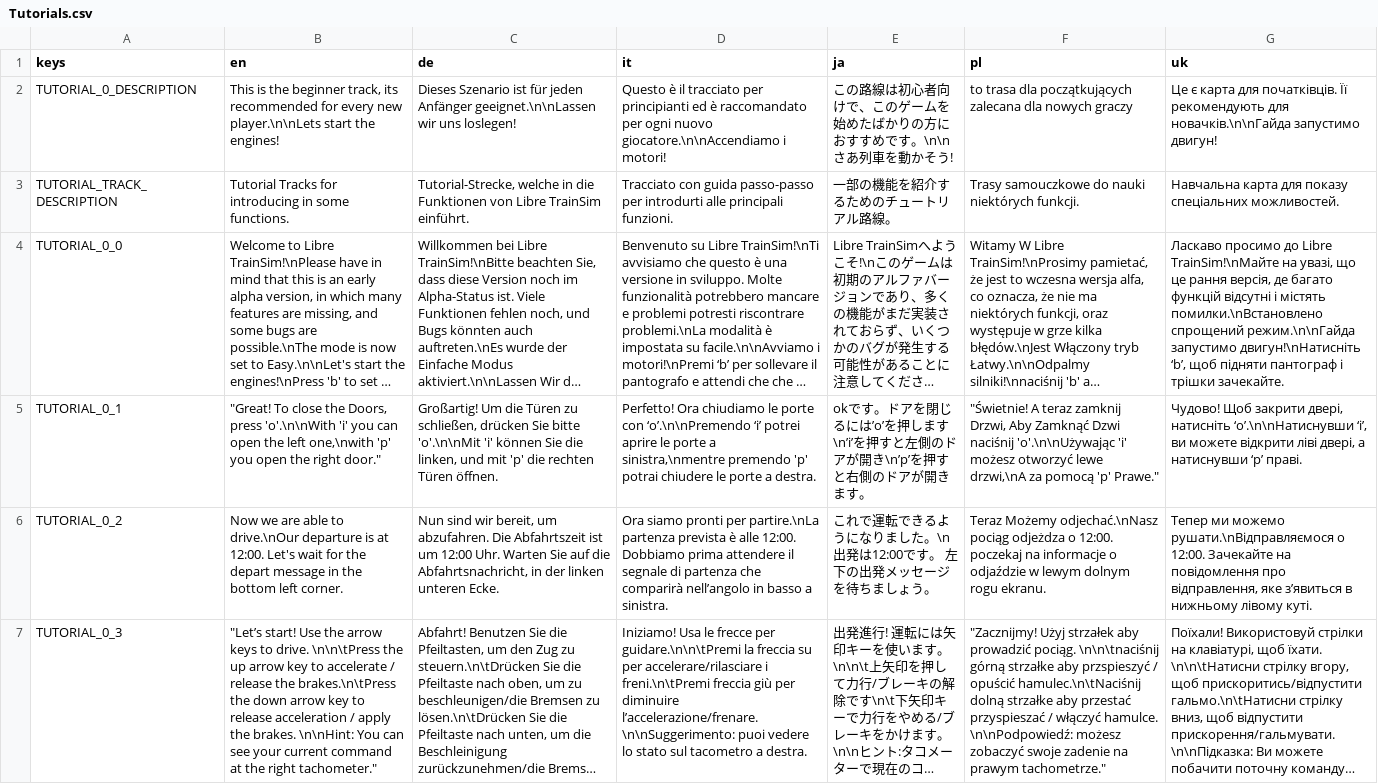
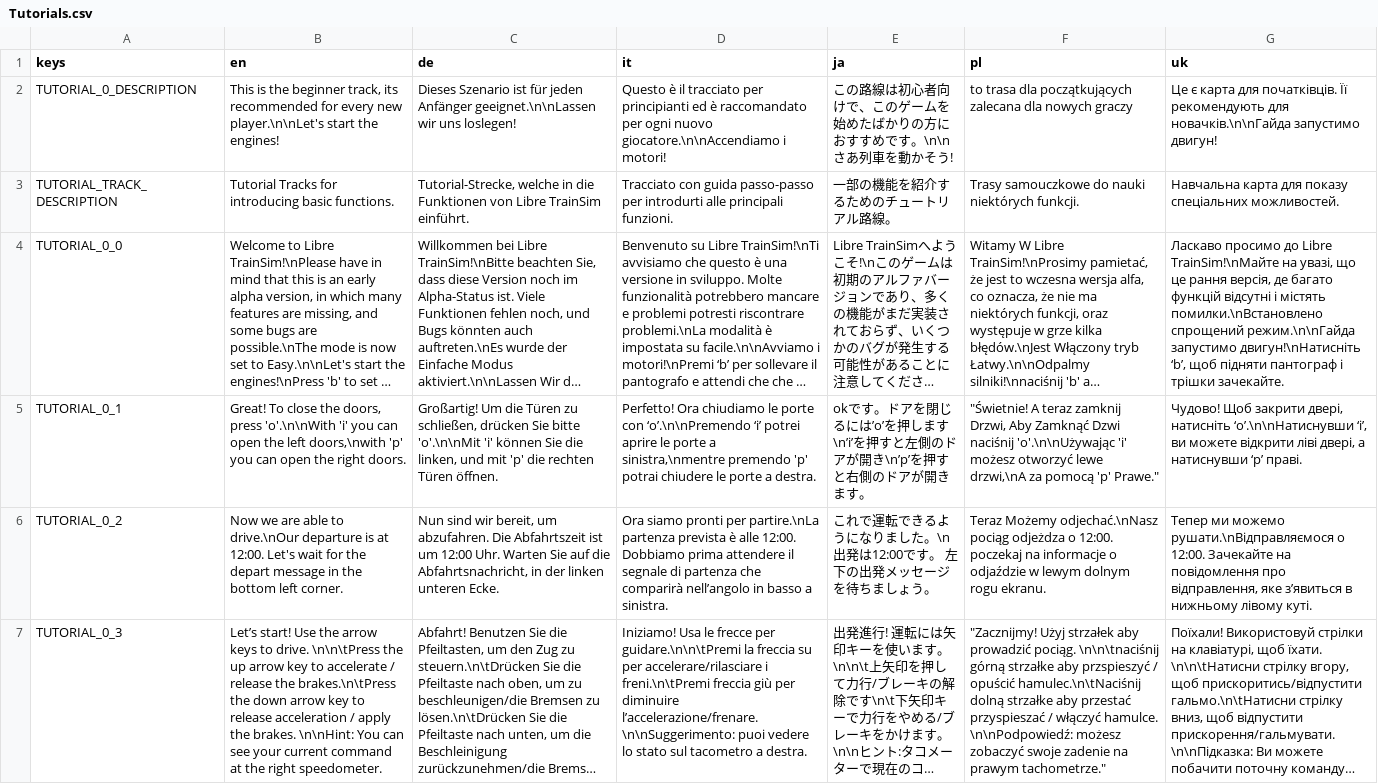
Before and after one commit to DasCapschen/Libre-TrainSim, a CSV file: src/Translations/Tutorials.csv, drawn as a sheet; only a part is shown; long unchanged cells end in …; the diff covers the shown part only; the diff names each change by its address in the sheet, - before the commit and + after, or states it on an @@ line.

```diff
--- a/src/Translations/Tutorials.csv
+++ b/src/Translations/Tutorials.csv
-B2 (en): …every new player.\n\nLets start the…
+B2 (en): …every new player.\n\nLet's start the…
-B3 (en): …for introducing in some functions.
+B3 (en): …for introducing basic functions.
-B5 (en): "Great! To close the Doors, press 'o'.\n\nWith 'i' you can open the left one,\nwith 'p' you open the right door."
+B5 (en): Great! To close the doors, press 'o'.\n\nWith 'i' you can open the left doors,\nwith 'p' you can open the right doors.
-B7 (en): "Let’s start! Use the arrow keys to drive. \n\n\tPress the up arrow key to accelerate / release the brakes.\n\tPress the down arrow key to release acceleration / apply the brakes. \n\nHint: You can see your current command at the right tachometer."
+B7 (en): Let’s start! Use the arrow keys to drive. \n\n\tPress the up arrow key to accelerate / release the brakes.\n\tPress the down arrow key to release acceleration / apply the brakes. \n\nHint: You can see your current command at the right speedometer.
```
Also changed, not shown: 20 edited cells elsewhere in this file.
